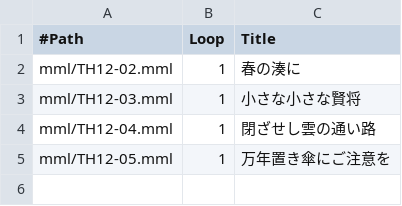
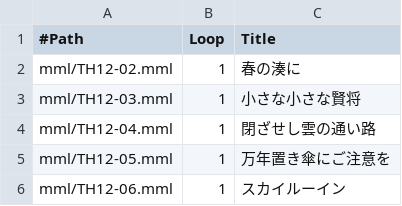
Before and after one commit to suzukiplan/tohovgs-cli, a CSV file: playlist-th12.csv, drawn as a sheet; the diff names each change by its address in the sheet, - before the commit and + after, or states it on an @@ line.

```diff
--- a/playlist-th12.csv
+++ b/playlist-th12.csv
+row 6: mml/TH12-06.mml | 1 | スカイルーイン
```
Also changed, not shown: playlist.csv, 3 other files.
